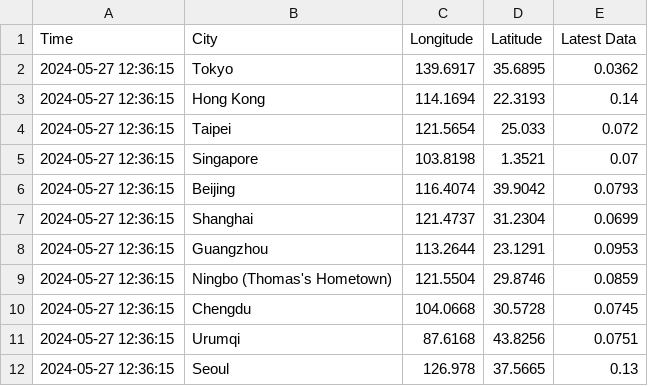
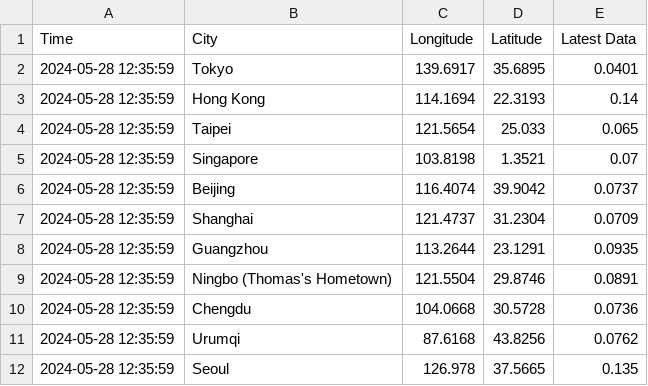
Before and after one commit to thomastaoli/Radiation_Monitor, a CSV file: radiation_log_map.csv, drawn as a sheet.

```diff
--- a/radiation_log_map.csv
+++ b/radiation_log_map.csv
@@ -1,12 +1,12 @@
 Time,City,Longitude,Latitude,Latest Data
-2024-05-27 12:36:15,Tokyo,139.6917,35.6895,0.0362
-2024-05-27 12:36:15,Hong Kong,114.1694,22.3193,0.14
-2024-05-27 12:36:15,Taipei,121.5654,25.033,0.072
-2024-05-27 12:36:15,Singapore,103.8198,1.3521,0.07
-2024-05-27 12:36:15,Beijing,116.4074,39.9042,0.0793
-2024-05-27 12:36:15,Shanghai,121.4737,31.2304,0.0699
-2024-05-27 12:36:15,Guangzhou,113.2644,23.1291,0.0953
-2024-05-27 12:36:15,Ningbo (Thomas's Hometown),121.5504,29.8746,0.0859
-2024-05-27 12:36:15,Chengdu,104.0668,30.5728,0.0745
-2024-05-27 12:36:15,Urumqi,87.6168,43.8256,0.0751
-2024-05-27 12:36:15,Seoul,126.978,37.5665,0.13
+2024-05-28 12:35:59,Tokyo,139.6917,35.6895,0.0401
+2024-05-28 12:35:59,Hong Kong,114.1694,22.3193,0.14
+2024-05-28 12:35:59,Taipei,121.5654,25.033,0.065
+2024-05-28 12:35:59,Singapore,103.8198,1.3521,0.07
+2024-05-28 12:35:59,Beijing,116.4074,39.9042,0.0737
+2024-05-28 12:35:59,Shanghai,121.4737,31.2304,0.0709
+2024-05-28 12:35:59,Guangzhou,113.2644,23.1291,0.0935
+2024-05-28 12:35:59,Ningbo (Thomas's Hometown),121.5504,29.8746,0.0891
+2024-05-28 12:35:59,Chengdu,104.0668,30.5728,0.0736
+2024-05-28 12:35:59,Urumqi,87.6168,43.8256,0.0762
+2024-05-28 12:35:59,Seoul,126.978,37.5665,0.135
```
Also changed, not shown: radiation_log.csv, radiation_log_week.csv.
